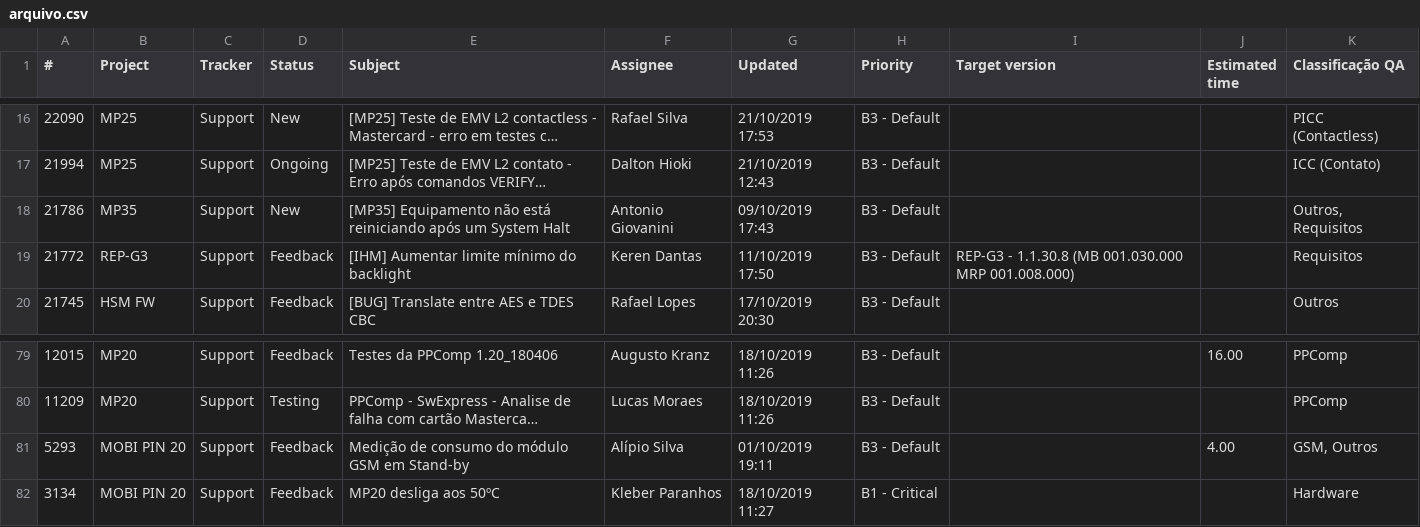
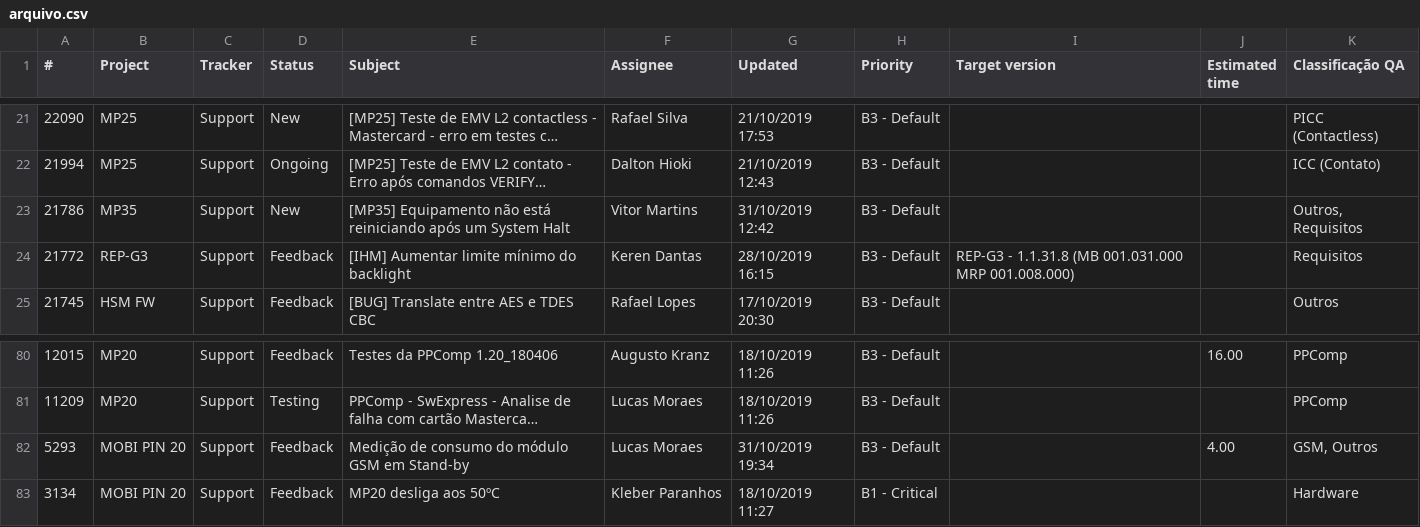
Before and after one commit to FerreiraJo/Scripts-configuracao-roteadores-tplink, a CSV file: arquivo.csv, drawn as a sheet; only a part is shown, gaps mark what is left out; long unchanged cells end in …; addresses are those after the commit; the diff covers the shown part only; the diff names each change by its address in the sheet, - before the commit and + after, or states it on an @@ line.

```diff
--- a/arquivo.csv
+++ b/arquivo.csv
-F23 (Assignee): Antonio Giovanini
+F23 (Assignee): Vitor Martins
-G23 (Updated): 09/10/2019 17:43
+G23 (Updated): 31/10/2019 12:42
-G24 (Updated): 11/10/2019 17:50
+G24 (Updated): 28/10/2019 16:15
-I24 (Target version): REP-G3 - 1.1.30.8 (MB 001.030.000 MRP 001.008.000)
+I24 (Target version): REP-G3 - 1.1.31.8 (MB 001.031.000 MRP 001.008.000)
-F82 (Assignee): Alípio Silva
+F82 (Assignee): Lucas Moraes
-G82 (Updated): 01/10/2019 19:11
+G82 (Updated): 31/10/2019 19:34
```
Also changed, not shown: 5 added rows, 4 removed rows and 5 edited cells elsewhere in this file.
